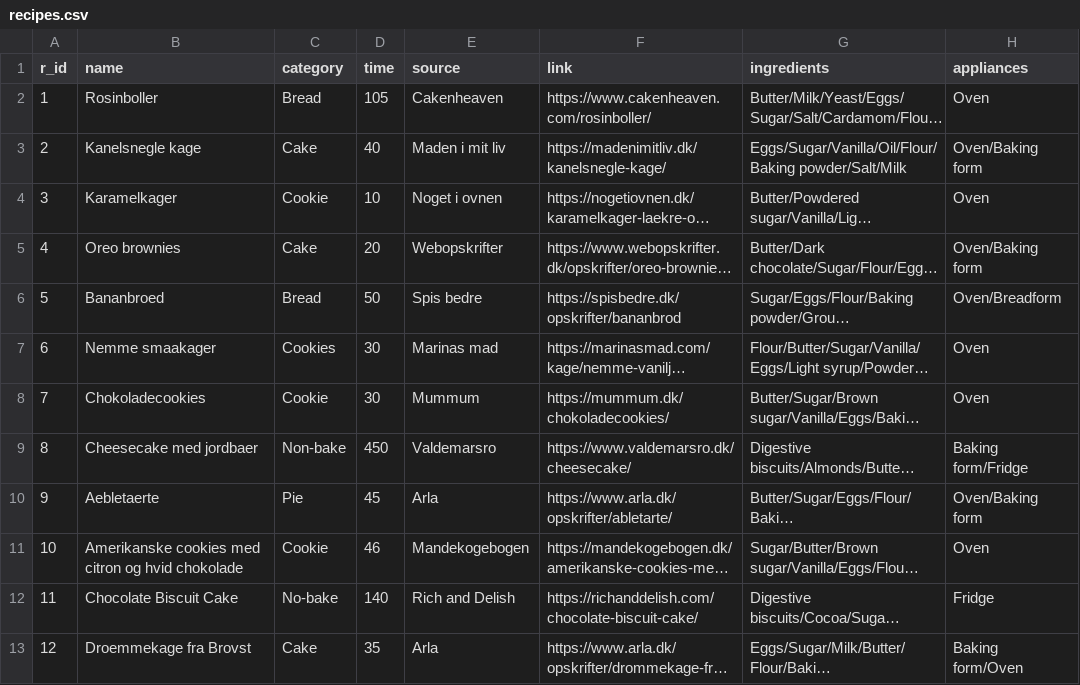
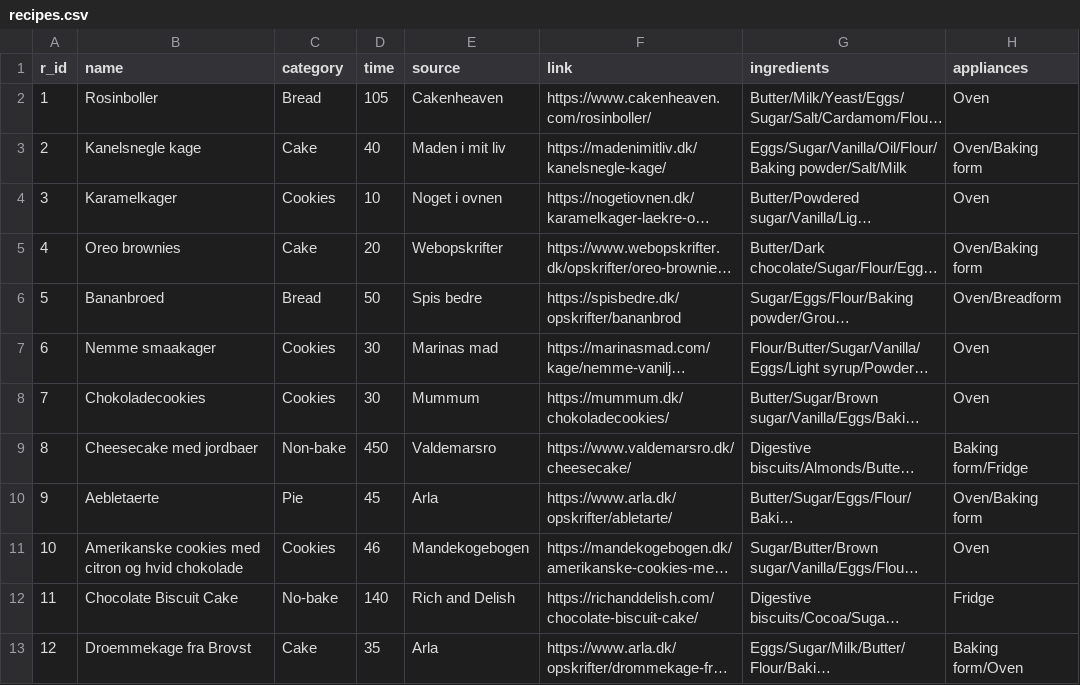
Before and after one commit to IdaJG/BakeToSave, a CSV file: recipes.csv, drawn as a sheet; only a part is shown; long unchanged cells end in …; the diff names each change by its address in the sheet, - before the commit and + after, or states it on an @@ line.

Commit message:
Added category checkboxes
Added checkboxes for category, also fixed csv, so cookies don't appear twice as cookie and cookies

```diff
--- a/recipes.csv
+++ b/recipes.csv
-C4 (category): Cookie
+C4 (category): Cookies
-C8 (category): Cookie
+C8 (category): Cookies
-C11 (category): Cookie
+C11 (category): Cookies
```
Also changed, not shown: 6 other files.
